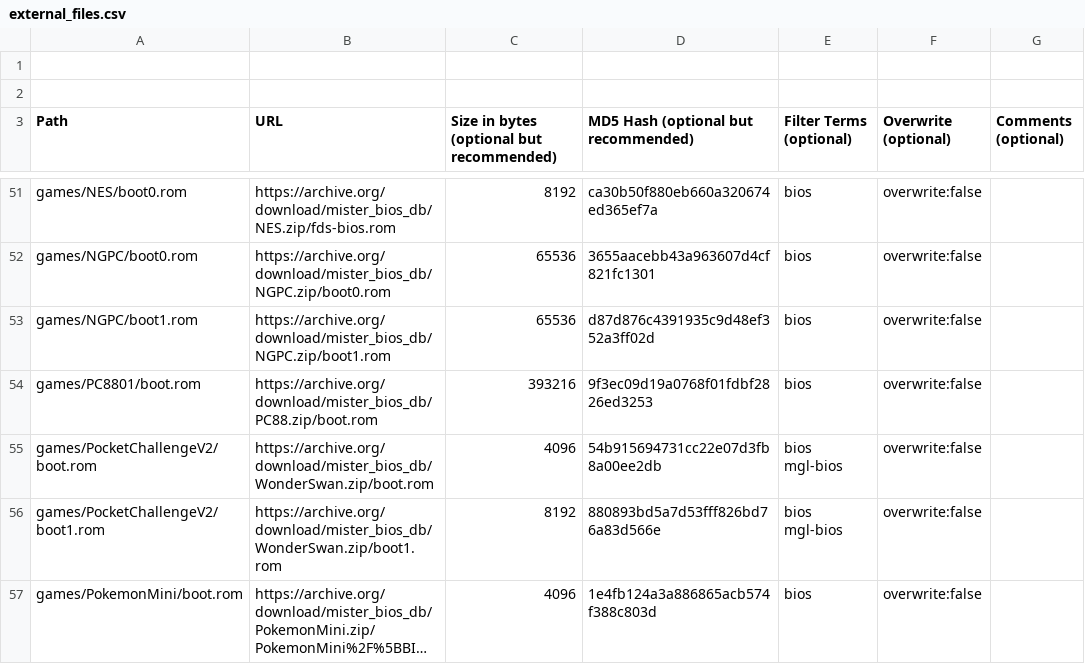
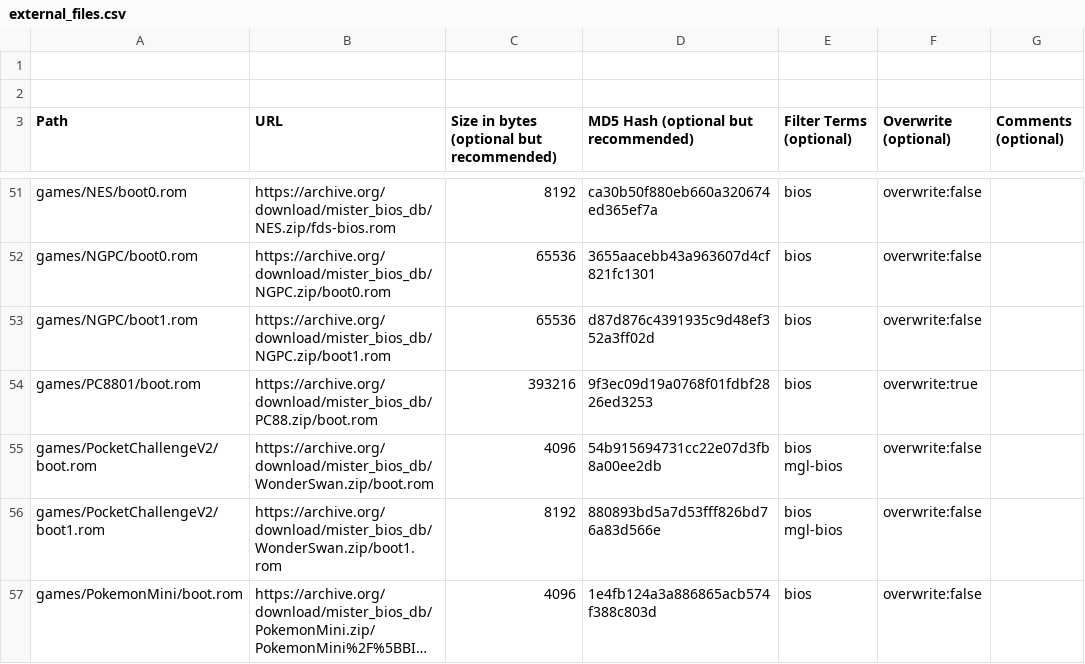
Before and after one commit to ajgowans/BiosDB_MiSTer, a CSV file: external_files.csv, drawn as a sheet; only a part is shown, gaps mark what is left out; long unchanged cells end in ….

Commit message:
pc88 bios to true

```diff
--- a/external_files.csv
+++ b/external_files.csv
@@ -53,3 +53,3 @@ games/NGPC/boot0.rom,https://archive.org/download/mister_bios_db/NGPC.zip/boot0.
 games/NGPC/boot1.rom,https://archive.org/download/mister_bios_db/NGPC.zip/boot1.rom,65536,d87d876c4391935c9d48ef352a3ff02d,bios,overwrite:false,
-games/PC8801/boot.rom,https://archive.org/download/mister_bios_db/PC88.zip/boot.rom,393216,9f3ec09d19a0768f01fdbf2826ed3253,bios,overwrite:false,
+games/PC8801/boot.rom,https://archive.org/download/mister_bios_db/PC88.zip/boot.rom,393216,9f3ec09d19a0768f01fdbf2826ed3253,bios,overwrite:true,
 games/PocketChallengeV2/boot.rom,https://archive.org/download/mister_bios_db/WonderSwan.zip/boot.rom,4096,54b915694731cc22e07d3fb8a00ee2db,bios mgl-bios,overwrite:false,
```
